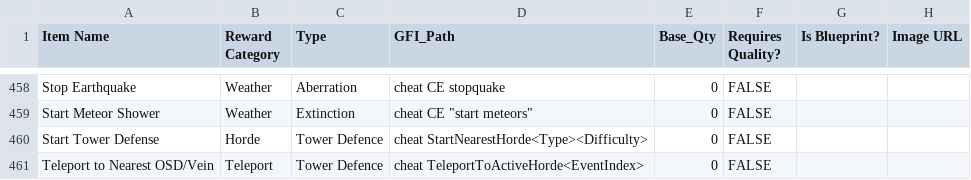
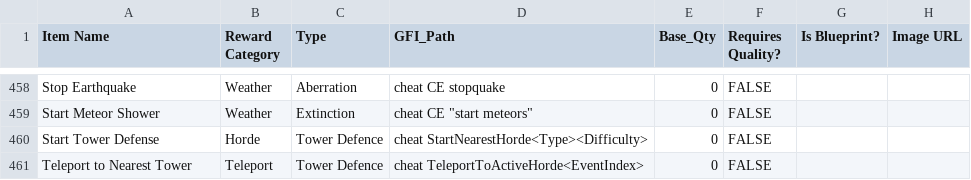
Before and after one commit to Tasneef257/pwa-ark-data, a CSV file: data/rewardsLibrary.csv, drawn as a sheet; only a part is shown, gaps mark what is left out.

```diff
--- a/data/rewardsLibrary.csv
+++ b/data/rewardsLibrary.csv
@@ -460,2 +460,2 @@ Start Meteor Shower,Weather,Extinction,"cheat CE ""start meteors""",0,FALSE,,
 Start Tower Defense,Horde,Tower Defence,cheat StartNearestHorde<Type><Difficulty>,0,FALSE,,
-Teleport to Nearest OSD/Vein,Teleport,Tower Defence,cheat TeleportToActiveHorde<EventIndex>,0,FALSE,,
+Teleport to Nearest Tower,Teleport,Tower Defence,cheat TeleportToActiveHorde<EventIndex>,0,FALSE,,
```
